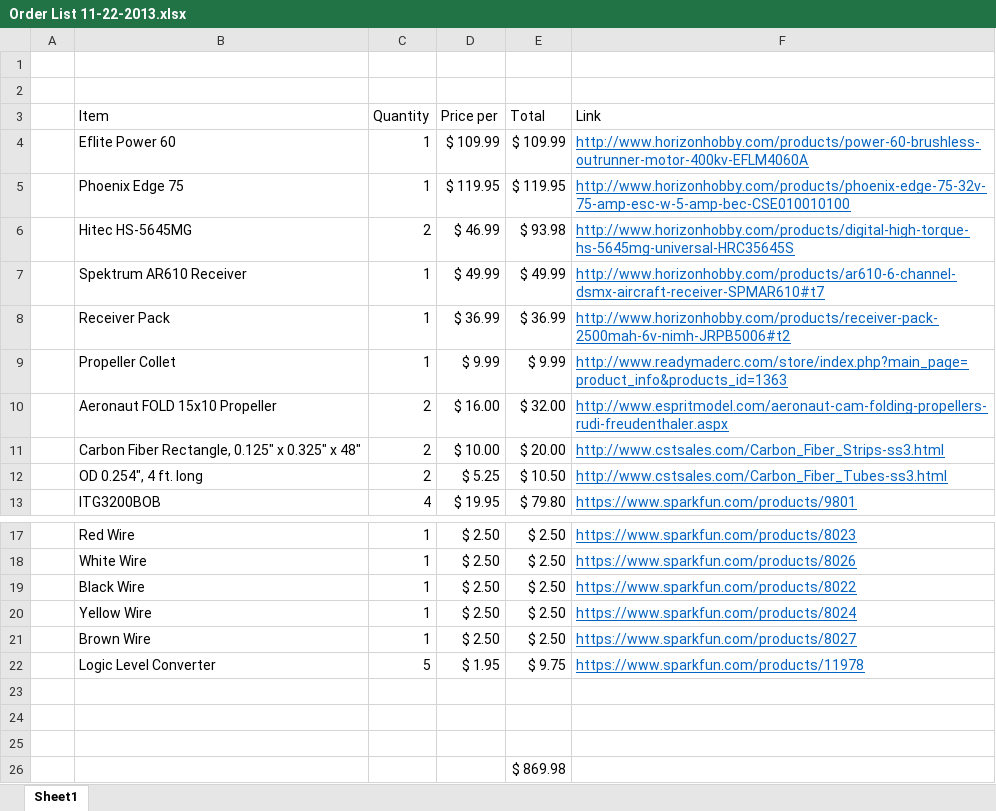
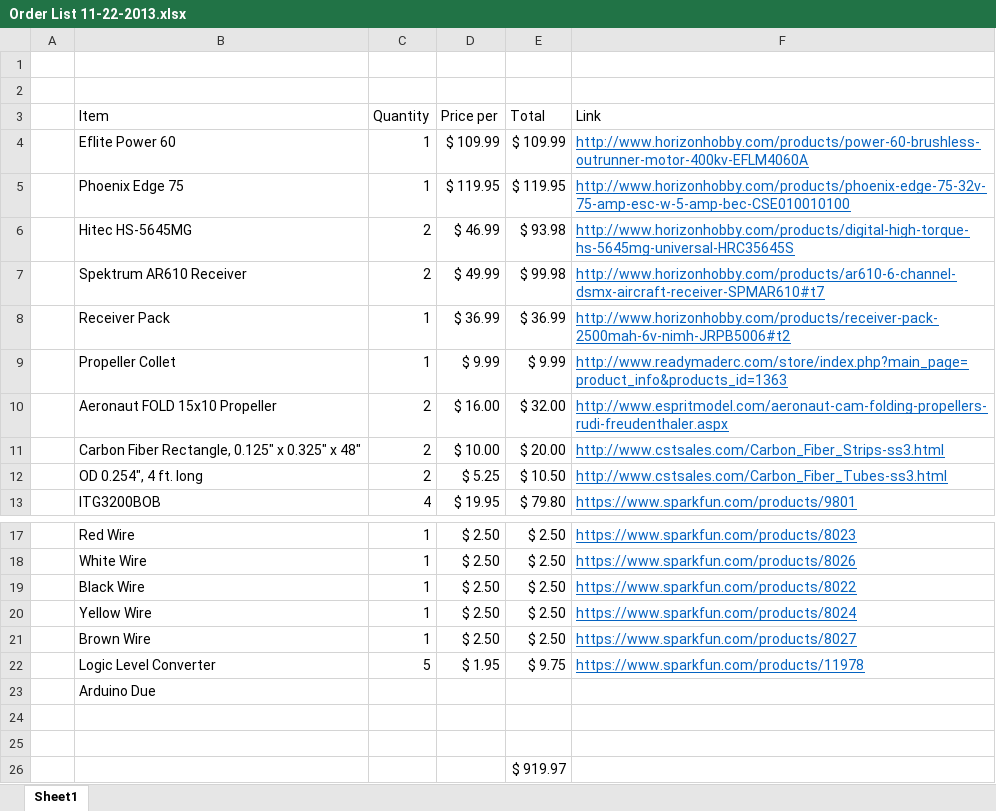
Before and after one commit to achase90/Thesis, an Excel workbook: Finances/Order List 11-22-2013.xlsx, sheet Sheet1, drawn as a sheet; only a part is shown, gaps mark what is left out; values as stored, in another font and other column widths than the file's, no borders; removed rows and columns are numbered as before the commit, all else as after; the diff names each change by its address in the sheet, - before the commit and + after, or states it on an @@ line.

```diff
--- a/Finances/Order List 11-22-2013.xlsx (sheet Sheet1)
+++ b/Finances/Order List 11-22-2013.xlsx (sheet Sheet1)
-C7 (Quantity): 1
+C7 (Quantity): 2
-E7 (Total): $ 49.99
+E7 (Total): $ 99.98
+row 23:  | Arduino Due
-row 25: (empty)
-E26 (Total): $ 869.98
+E26 (Total): $ 919.97
```
Also changed, not shown: 22 other files.
